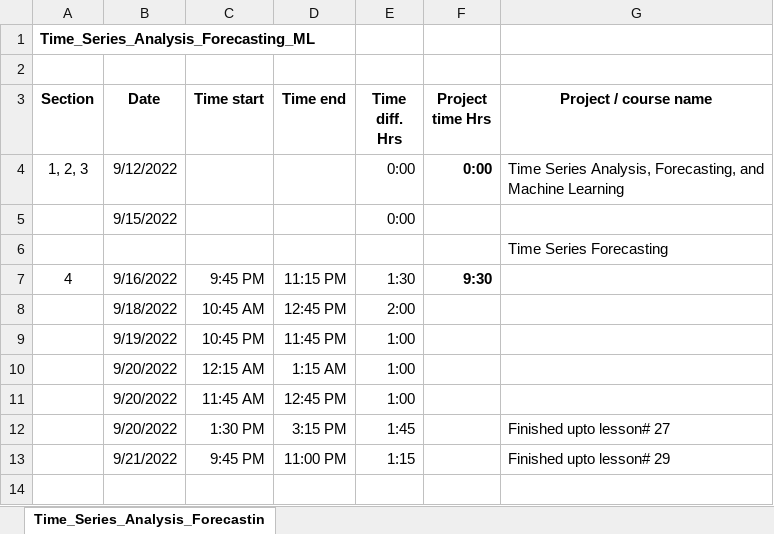
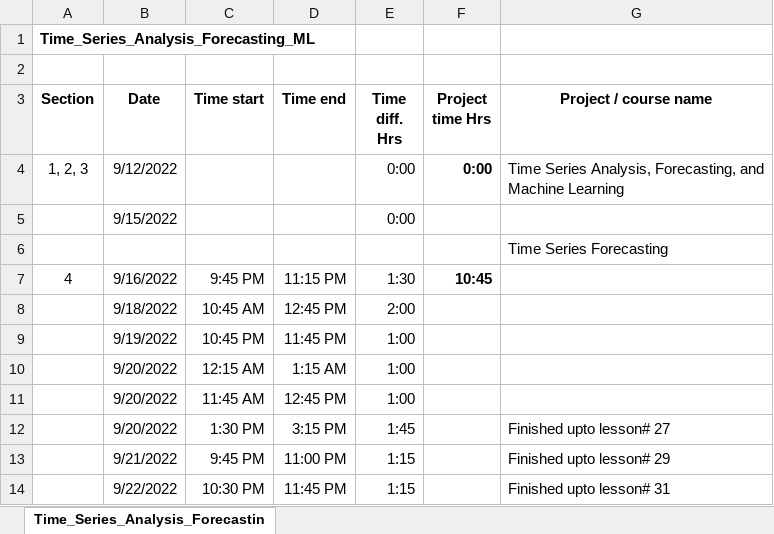
Before and after one commit to unpatel1/Time_Series_Analysis_Forecasting_ML, an Excel workbook: Time_Series_Analysis_Forecasting_ML_Git.xlsx, sheet Time_Series_Analysis_Forecastin, drawn as a sheet; values as stored, in another font and other column widths than the file's, no borders; the diff names each change by its address in the sheet, - before the commit and + after, or states it on an @@ line.

Commit message:
Section_4 WIP, finished upto lesson# 31 - Holt-Winters

```diff
--- a/Time_Series_Analysis_Forecasting_ML_Git.xlsx (sheet Time_Series_Analysis_Forecastin)
+++ b/Time_Series_Analysis_Forecasting_ML_Git.xlsx (sheet Time_Series_Analysis_Forecastin)
-F7 (Project time Hrs): 9:30
+F7 (Project time Hrs): 10:45
+row 14:  | 9/22/2022 | 10:30 PM | 11:45 PM | 1:15 |  | Finished upto lesson# 31
```
Also changed, not shown: 1 other file.
